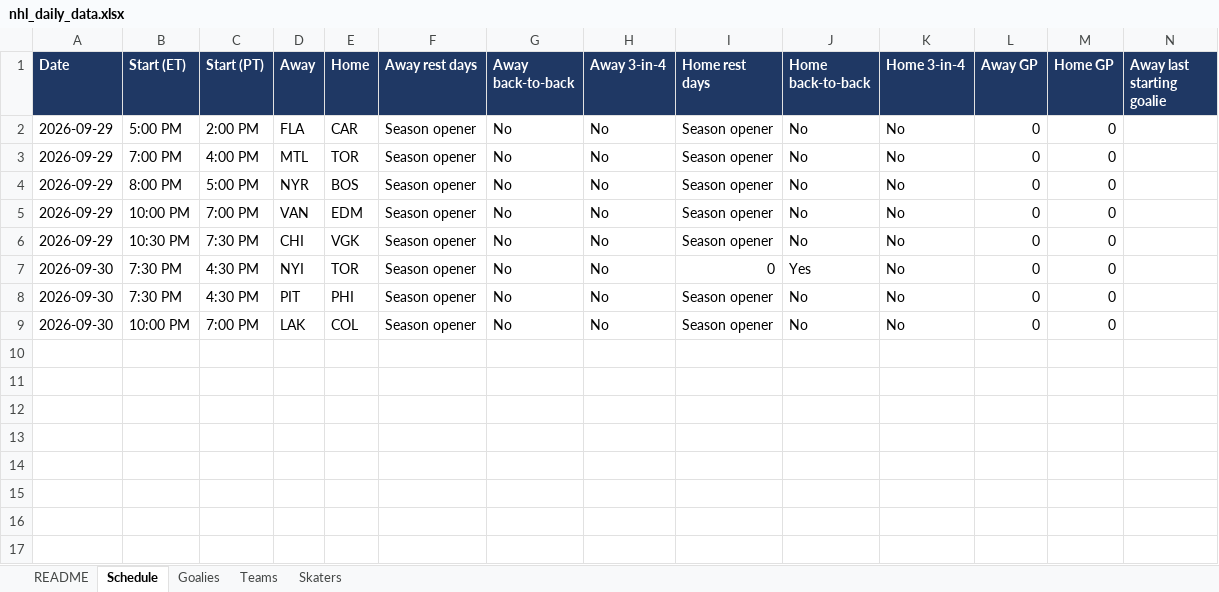
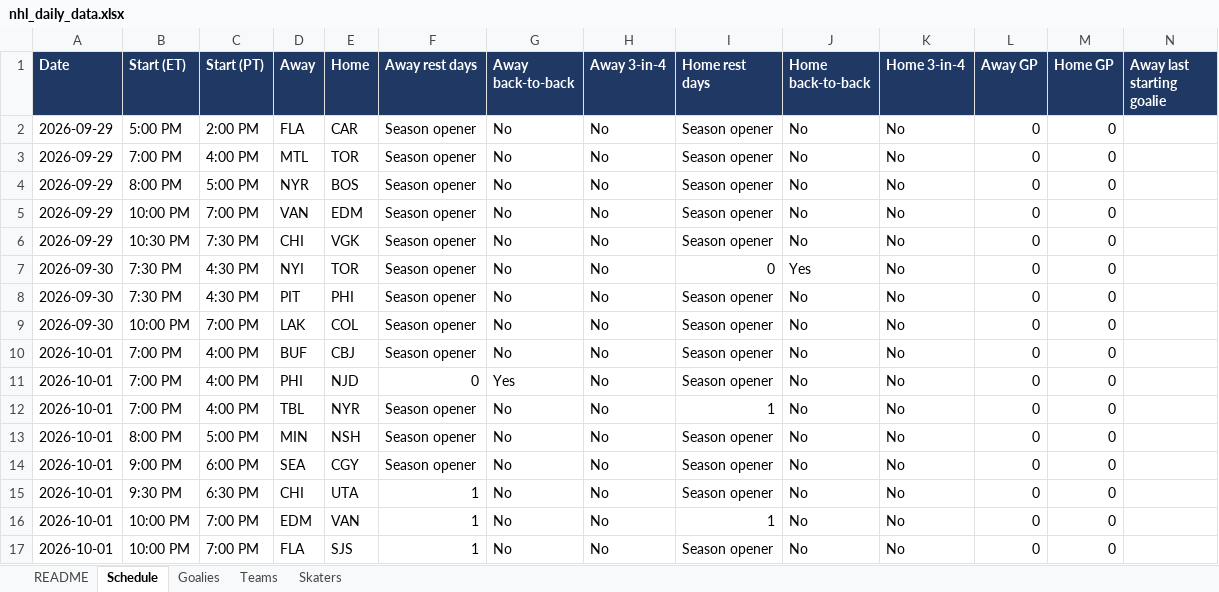
Before and after one commit to vimmer77/nhl-data, an Excel workbook: output/nhl_daily_data.xlsx, sheet Schedule, drawn as a sheet; only a part is shown; values as stored, in another font and other column widths than the file's, no borders; rows hold the shown columns only; the diff names each change by its address in the sheet, - before the commit and + after, or states it on an @@ line.

```diff
--- a/output/nhl_daily_data.xlsx (sheet Schedule)
+++ b/output/nhl_daily_data.xlsx (sheet Schedule)
+row 10: 2026-10-01 | 7:00 PM | 4:00 PM | BUF | CBJ | Season opener | No | No | Season opener | No | No | 0 | 0
+row 11: 2026-10-01 | 7:00 PM | 4:00 PM | PHI | NJD | 0 | Yes | No | Season opener | No | No | 0 | 0
+row 12: 2026-10-01 | 7:00 PM | 4:00 PM | TBL | NYR | Season opener | No | No | 1 | No | No | 0 | 0
+row 13: 2026-10-01 | 8:00 PM | 5:00 PM | MIN | NSH | Season opener | No | No | Season opener | No | No | 0 | 0
+row 14: 2026-10-01 | 9:00 PM | 6:00 PM | SEA | CGY | Season opener | No | No | Season opener | No | No | 0 | 0
+row 15: 2026-10-01 | 9:30 PM | 6:30 PM | CHI | UTA | 1 | No | No | Season opener | No | No | 0 | 0
+row 16: 2026-10-01 | 10:00 PM | 7:00 PM | EDM | VAN | 1 | No | No | 1 | No | No | 0 | 0
+row 17: 2026-10-01 | 10:00 PM | 7:00 PM | FLA | SJS | 1 | No | No | Season opener | No | No | 0 | 0
```
Also changed, not shown: sheet Skaters, sheet Goalies, sheet README, 6 other files.
